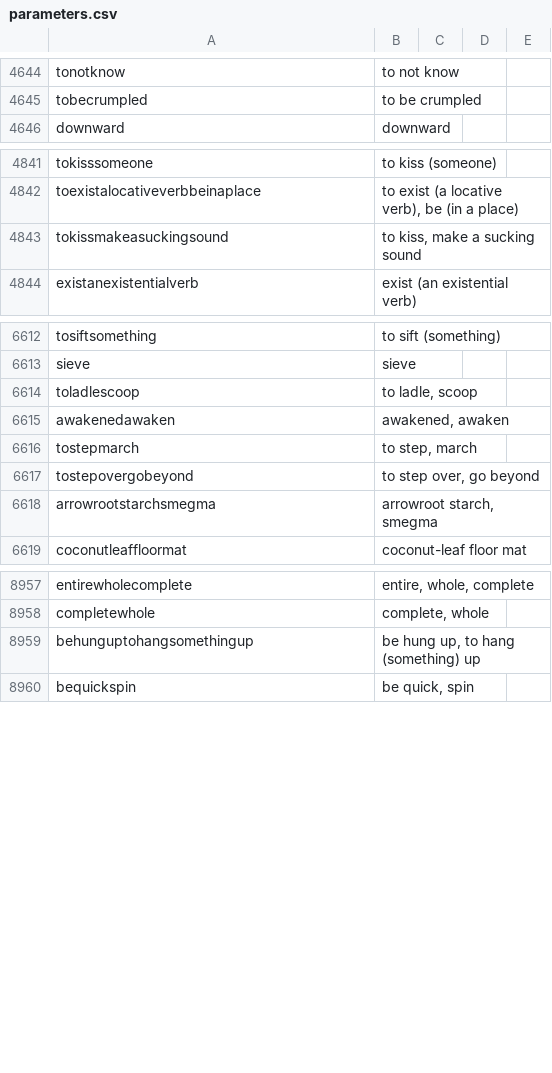
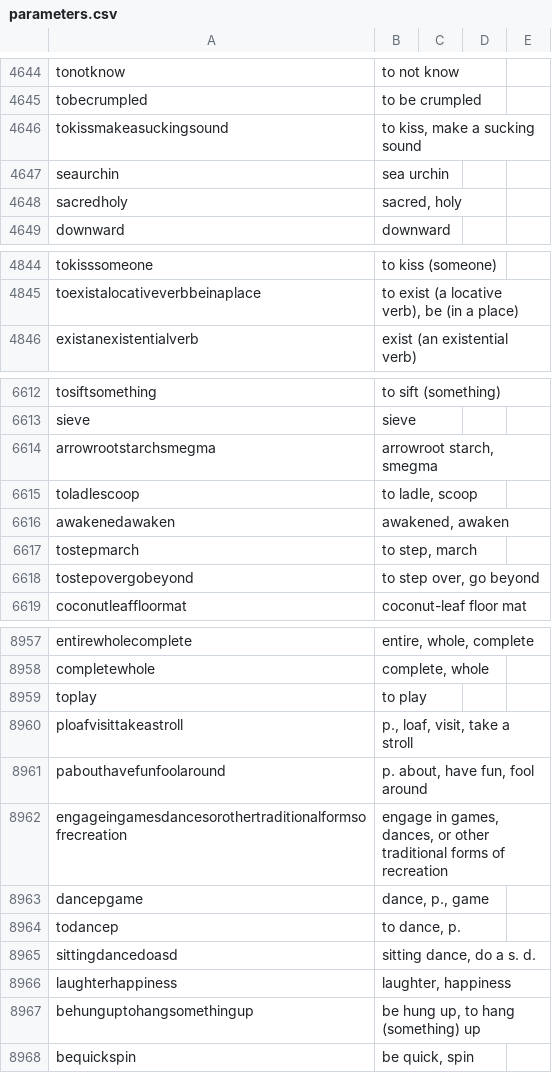
Before and after one commit to lexibank/mcd, a CSV file: cldf/parameters.csv, drawn as a sheet; only a part is shown, gaps mark what is left out; the diff names each change by its address in the sheet, - before the commit and + after, or states it on an @@ line.

```diff
--- a/cldf/parameters.csv
+++ b/cldf/parameters.csv
@@ row 4843 moved to row 4646: tokissmakeasuckingsound @@
@@ row 4913 moved to row 4647: seaurchin @@
@@ row 5077 moved to row 4648: sacredholy @@
@@ row 6618 moved to row 6614: arrowrootstarchsmegma @@
+row 8959: toplay | to play
+row 8960: ploafvisittakeastroll | p., loaf, visit, take a stroll
+row 8961: pabouthavefunfoolaround | p. about, have fun, fool around
+row 8962: engageingamesdancesorothertraditionalformsofrecreation | engage in games, dances, or other traditional forms of recreation
+row 8963: dancepgame | dance, p., game
+row 8964: todancep | to dance, p.
+row 8965: sittingdancedoasd | sitting dance, do a s. d.
+row 8966: laughterhappiness | laughter, happiness
```
Also changed, not shown: cldf/borrowings.csv, cldf/cf.csv, 18 other files.
